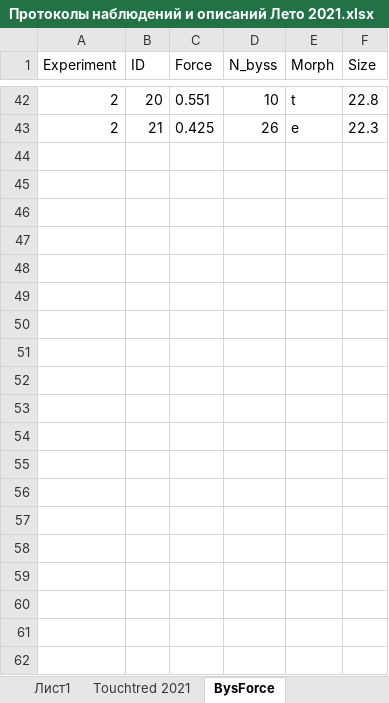
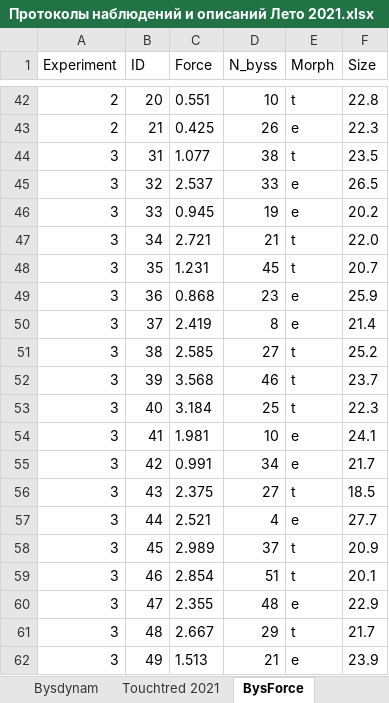
Before and after one commit to polydora/Lab-processings, an Excel workbook: Exp2021/Протоколы наблюдений и описаний Лето 2021.xlsx, sheet BysForce, drawn as a sheet; only a part is shown, gaps mark what is left out; values as stored, in another font and other column widths than the file's, no borders; the diff covers the shown part only; the diff names each change by its address in the sheet, - before the commit and + after, or states it on an @@ line.

```diff
--- a/Exp2021/Протоколы наблюдений и описаний Лето 2021.xlsx (sheet BysForce)
+++ b/Exp2021/Протоколы наблюдений и описаний Лето 2021.xlsx (sheet BysForce)
-sheet tab: Лист1
+sheet tab: Bysdynam
+row 44: 3 | 31 | 1.077 | 38 | t | 23.5
+row 45: 3 | 32 | 2.537 | 33 | e | 26.5
+row 46: 3 | 33 | 0.945 | 19 | e | 20.2
+row 47: 3 | 34 | 2.721 | 21 | t | 22.0
+row 48: 3 | 35 | 1.231 | 45 | t | 20.7
+row 49: 3 | 36 | 0.868 | 23 | e | 25.9
+row 50: 3 | 37 | 2.419 | 8 | e | 21.4
+row 51: 3 | 38 | 2.585 | 27 | t | 25.2
+row 52: 3 | 39 | 3.568 | 46 | t | 23.7
+row 53: 3 | 40 | 3.184 | 25 | t | 22.3
+row 54: 3 | 41 | 1.981 | 10 | e | 24.1
+row 55: 3 | 42 | 0.991 | 34 | e | 21.7
+row 56: 3 | 43 | 2.375 | 27 | t | 18.5
+row 57: 3 | 44 | 2.521 | 4 | e | 27.7
+row 58: 3 | 45 | 2.989 | 37 | t | 20.9
+row 59: 3 | 46 | 2.854 | 51 | t | 20.1
+row 60: 3 | 47 | 2.355 | 48 | e | 22.9
+row 61: 3 | 48 | 2.667 | 29 | t | 21.7
+row 62: 3 | 49 | 1.513 | 21 | e | 23.9
```
Also changed, not shown: 25 added rows elsewhere in this sheet, sheet Bysdynam, 1 other file.
